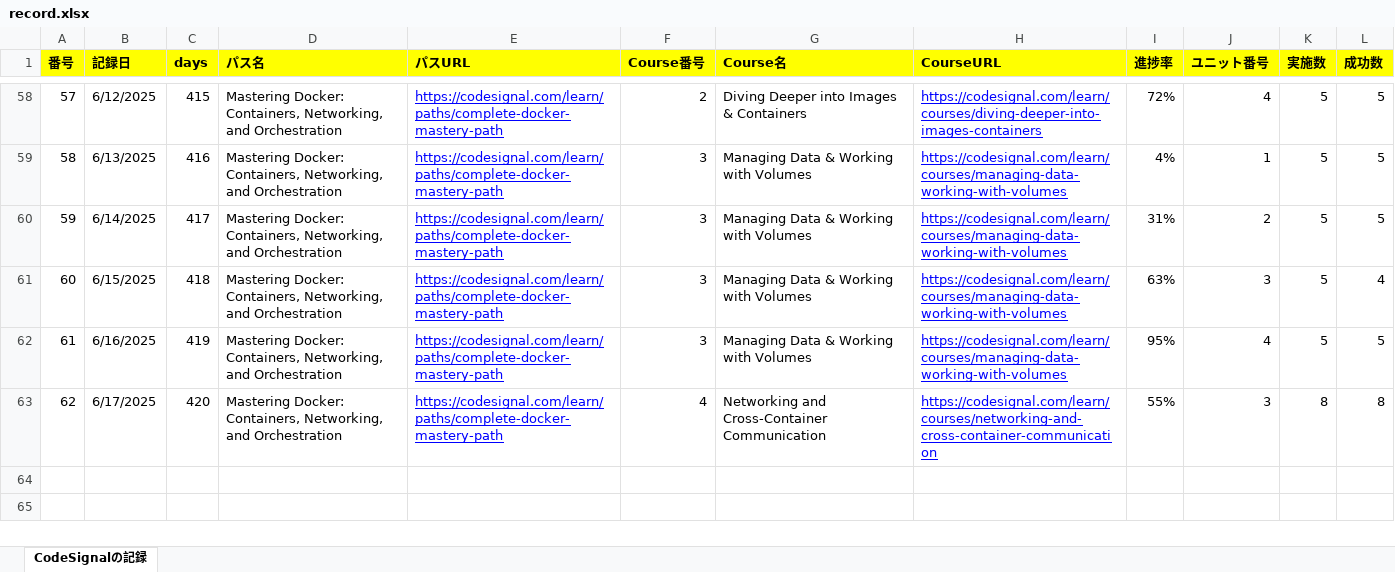
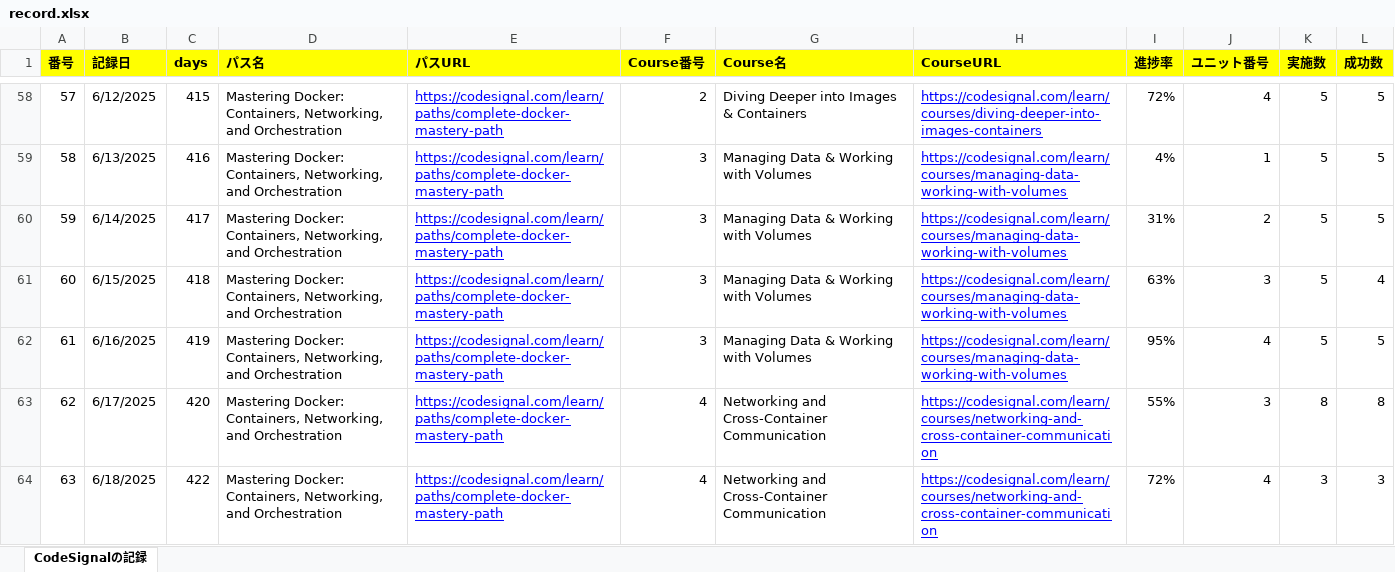
Before and after one commit to KenichiroArai/Blog, an Excel workbook: docs/CodeSignal/record.xlsx, sheet CodeSignalの記録, drawn as a sheet; only a part is shown, gaps mark what is left out; values as stored, in another font and other column widths than the file's, no borders; the diff names each change by its address in the sheet, - before the commit and + after, or states it on an @@ line.

```diff
--- a/docs/CodeSignal/record.xlsx (sheet CodeSignalの記録)
+++ b/docs/CodeSignal/record.xlsx (sheet CodeSignalの記録)
+row 64: 63 | 6/18/2025 | 422 | Mastering Docker: Containers, Networking, and Orchestration | https://codesignal.com/learn/paths/complete-docker-mastery-path | 4 | Networking and Cross-Container Communication | https://codesignal.com/learn/courses/networking-and-cross-container-communication | 72% | 4 | 3 | 3
```
Also changed, not shown: docs/Cursor/record.xlsx.
